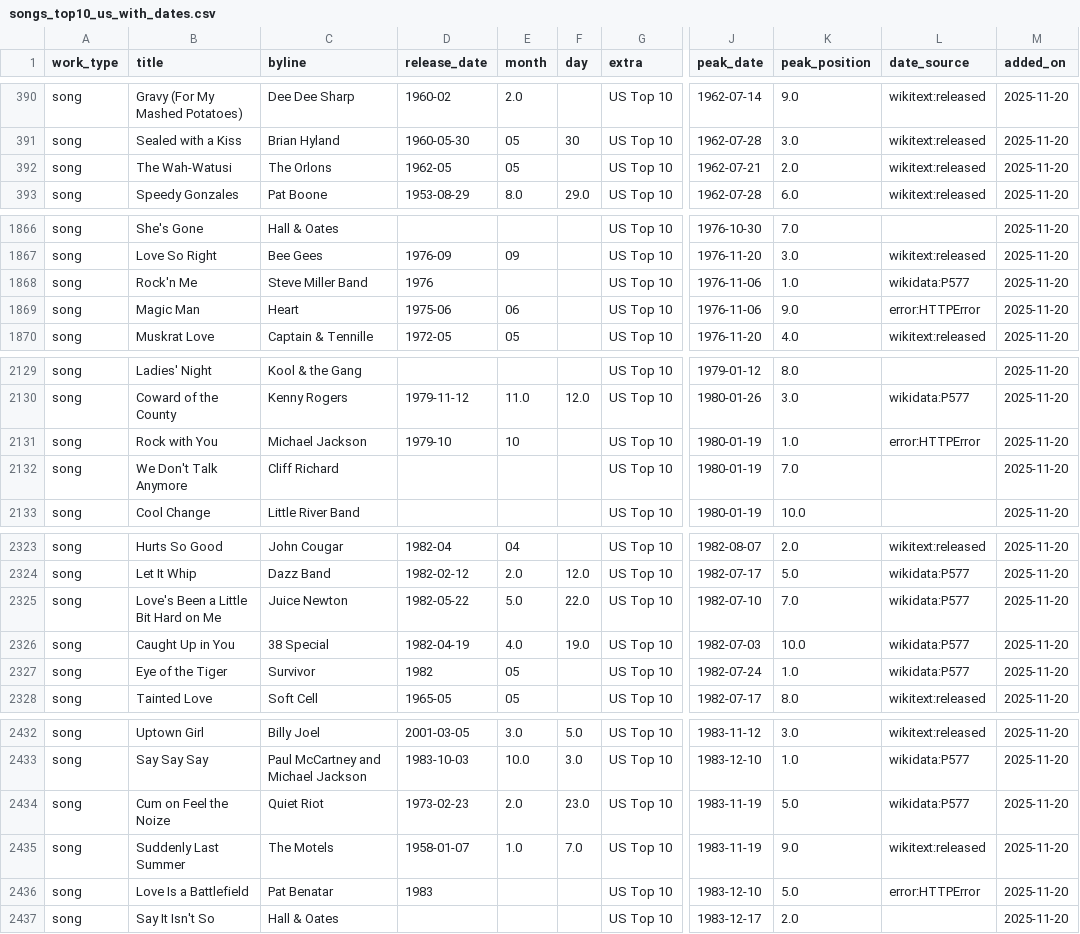
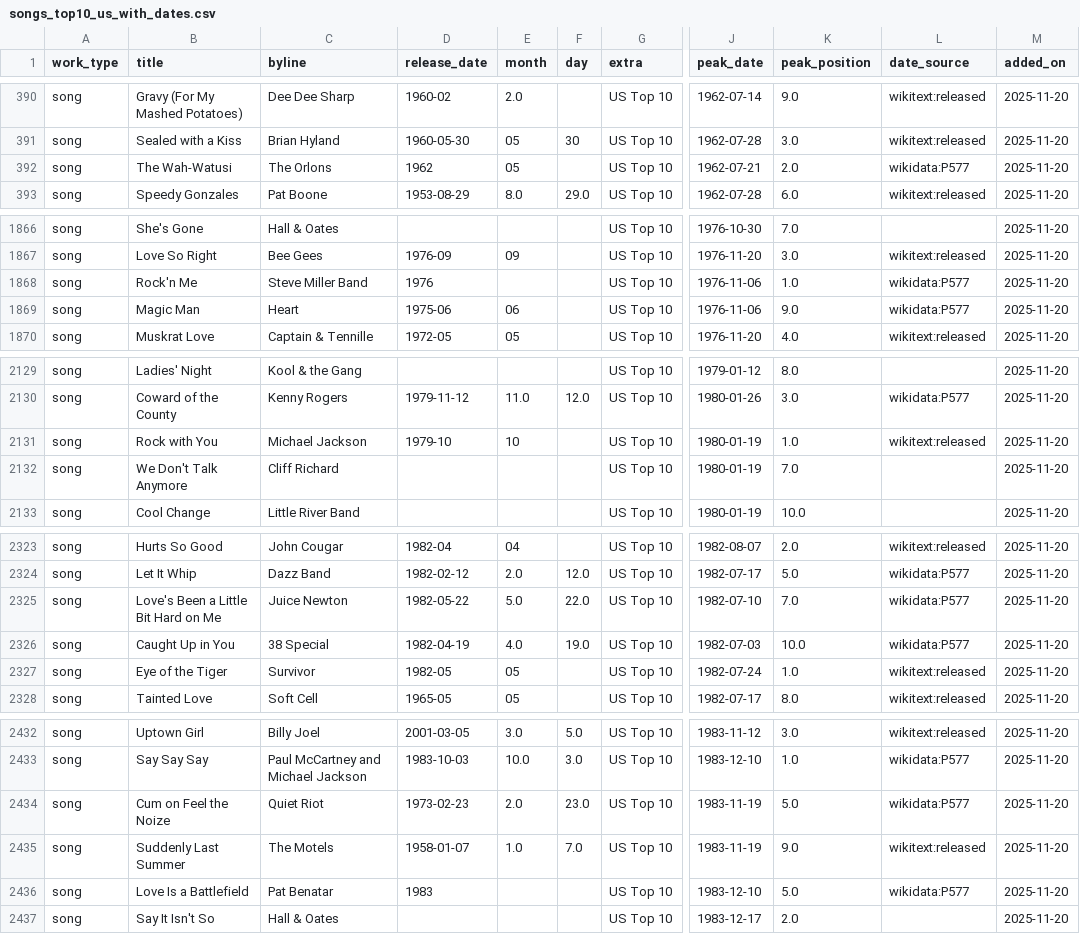
Before and after one commit to 66fishmarket-droid/STRUMOTDSeedGen, a CSV file: data/songs_top10_us_with_dates.csv, drawn as a sheet; only a part is shown, gaps mark what is left out; the diff names each change by its address in the sheet, - before the commit and + after, or states it on an @@ line.

Commit message:
Auto-update Top10 song release dates (delta)

```diff
--- a/data/songs_top10_us_with_dates.csv
+++ b/data/songs_top10_us_with_dates.csv
-D392 (release_date): 1962-05
+D392 (release_date): 1962
-L392 (date_source): wikitext:released
+L392 (date_source): wikidata:P577
-L1869 (date_source): error:HTTPError
+L1869 (date_source): wikidata:P577
-L2131 (date_source): error:HTTPError
+L2131 (date_source): wikitext:released
-D2327 (release_date): 1982
+D2327 (release_date): 1982-05
-L2327 (date_source): wikidata:P577
+L2327 (date_source): wikitext:released
-L2436 (date_source): error:HTTPError
+L2436 (date_source): wikidata:P577
```
